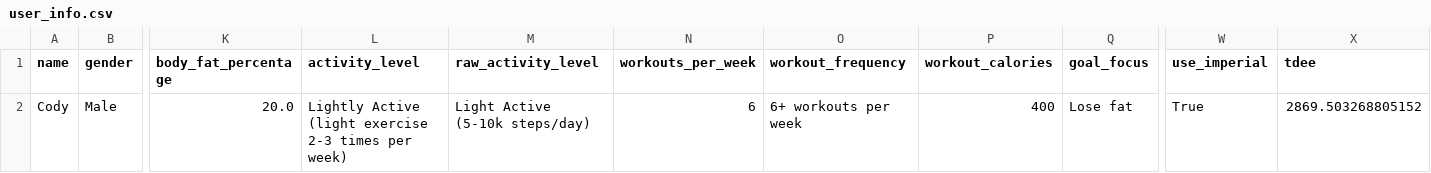
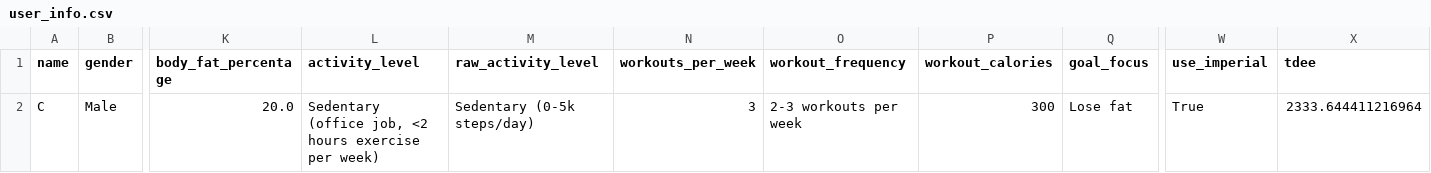
Before and after one commit to drhaun/bcompnutritiontool, a CSV file: data/user_info.csv, drawn as a sheet; only a part is shown, gaps mark what is left out; the diff names each change by its address in the sheet, - before the commit and + after, or states it on an @@ line.

```diff
--- a/data/user_info.csv
+++ b/data/user_info.csv
-A2 (name): Cody
+A2 (name): C
-L2 (activity_level): Lightly Active (light exercise 2-3 times per week)
+L2 (activity_level): Sedentary (office job, <2 hours exercise per week)
-M2 (raw_activity_level): Light Active (5-10k steps/day)
+M2 (raw_activity_level): Sedentary (0-5k steps/day)
-N2 (workouts_per_week): 6
+N2 (workouts_per_week): 3
-O2 (workout_frequency): 6+ workouts per week
+O2 (workout_frequency): 2-3 workouts per week
-P2 (workout_calories): 400
+P2 (workout_calories): 300
-X2 (tdee): 2869.503268805152
+X2 (tdee): 2333.644411216964
```
Also changed, not shown: data/goal_info.csv, 1 other file.
